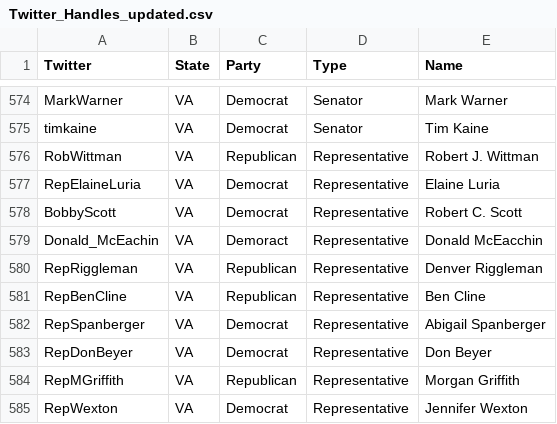
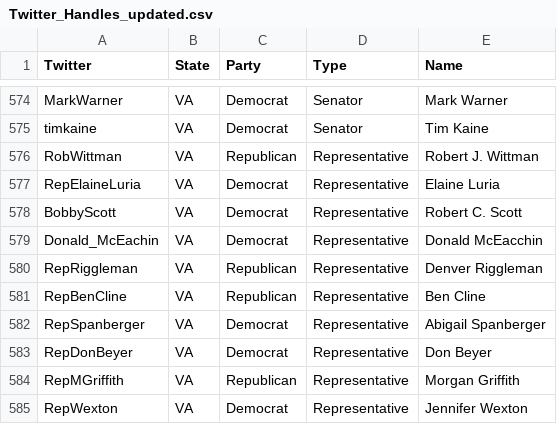
Before and after one commit to idariis/Social-Graphs-Project-E20, a CSV file: Data/Processed/Twitter_Handles_updated.csv, drawn as a sheet; only a part is shown, gaps mark what is left out.

Commit message:
Update Twitter_Handles_updated.csv

```diff
--- a/Data/Processed/Twitter_Handles_updated.csv
+++ b/Data/Processed/Twitter_Handles_updated.csv
@@ -578,3 +578,3 @@ RepElaineLuria,VA,Democrat,Representative,Elaine Luria
 BobbyScott,VA,Democrat,Representative,Robert C. Scott
-Donald_McEachin,VA,Demoract,Representative,Donald McEacchin
+Donald_McEachin,VA,Democrat,Representative,Donald McEacchin
 RepRiggleman,VA,Republican,Representative,Denver Riggleman
```
